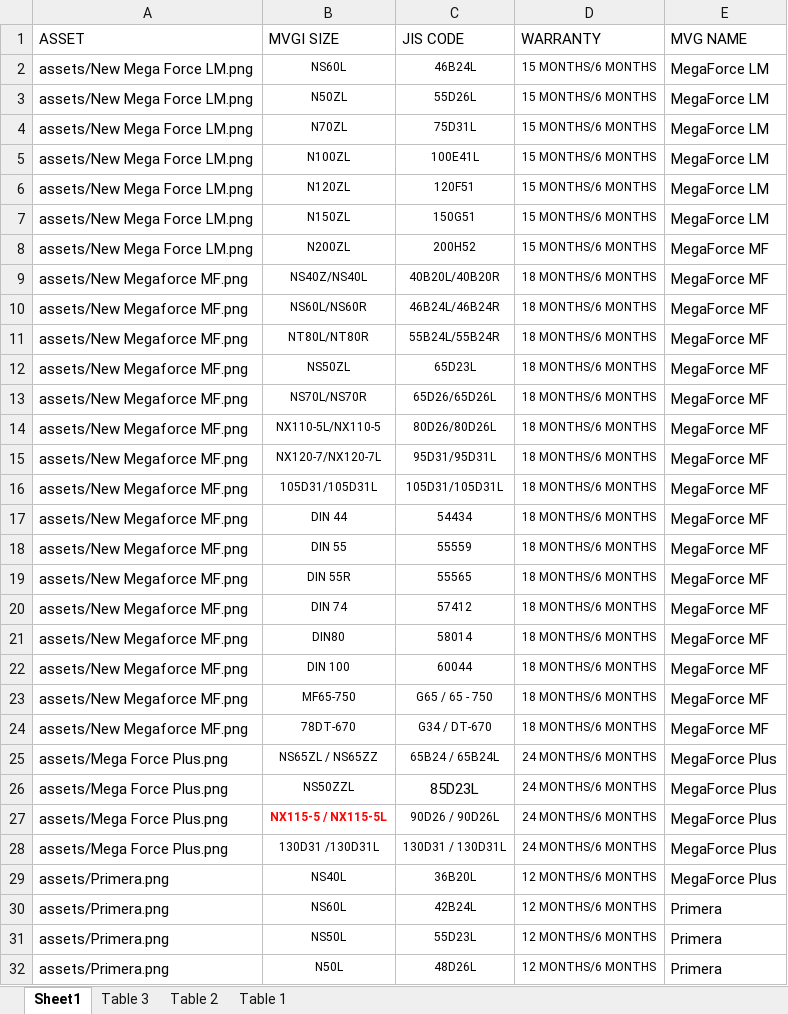
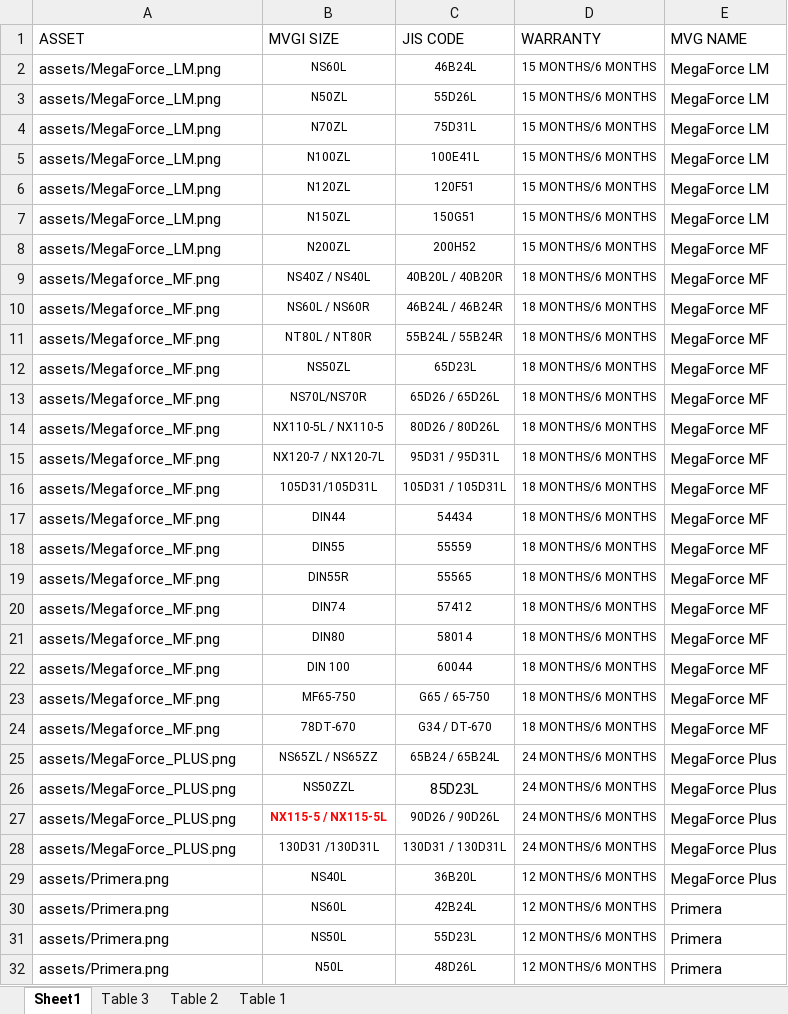
Before and after one commit to JeremiahVelasco/Mass-V-Group-Inc., an Excel workbook: avg_dump/BatteryProduct.xlsx, sheet Sheet1, drawn as a sheet; only a part is shown; values as stored, in another font and other column widths than the file's, no borders; the diff names each change by its address in the sheet, - before the commit and + after, or states it on an @@ line.

```diff
--- a/avg_dump/BatteryProduct.xlsx (sheet Sheet1)
+++ b/avg_dump/BatteryProduct.xlsx (sheet Sheet1)
-A2:A8 (ASSET): assets/New Mega Force LM.png
+A2:A8 (ASSET): assets/MegaForce_LM.png
-A9:A24 (ASSET): assets/New Megaforce MF.png
+A9:A24 (ASSET): assets/Megaforce_MF.png
-B9 (MVGI SIZE): NS40Z/NS40L
+B9 (MVGI SIZE): NS40Z / NS40L
-C9 (JIS CODE): 40B20L/40B20R
+C9 (JIS CODE): 40B20L / 40B20R
-B10 (MVGI SIZE): NS60L/NS60R
+B10 (MVGI SIZE): NS60L / NS60R
-C10 (JIS CODE): 46B24L/46B24R
+C10 (JIS CODE): 46B24L / 46B24R
-B11 (MVGI SIZE): NT80L/NT80R
+B11 (MVGI SIZE): NT80L / NT80R
-C11 (JIS CODE): 55B24L/55B24R
+C11 (JIS CODE): 55B24L / 55B24R
-C13 (JIS CODE): 65D26/65D26L
+C13 (JIS CODE): 65D26 / 65D26L
-B14 (MVGI SIZE): NX110-5L/NX110-5
+B14 (MVGI SIZE): NX110-5L / NX110-5
-C14 (JIS CODE): 80D26/80D26L
+C14 (JIS CODE): 80D26 / 80D26L
-B15 (MVGI SIZE): NX120-7/NX120-7L
+B15 (MVGI SIZE): NX120-7 / NX120-7L
-C15 (JIS CODE): 95D31/95D31L
+C15 (JIS CODE): 95D31 / 95D31L
-C16 (JIS CODE): 105D31/105D31L
+C16 (JIS CODE): 105D31 / 105D31L
-B17 (MVGI SIZE): DIN 44
+B17 (MVGI SIZE): DIN44
-B18 (MVGI SIZE): DIN 55
+B18 (MVGI SIZE): DIN55
-B19 (MVGI SIZE): DIN 55R
+B19 (MVGI SIZE): DIN55R
-B20 (MVGI SIZE): DIN 74
+B20 (MVGI SIZE): DIN74
-C23 (JIS CODE): G65 / 65 - 750
+C23 (JIS CODE): G65 / 65-750
-A25:A28 (ASSET): assets/Mega Force Plus.png
+A25:A28 (ASSET): assets/MegaForce_PLUS.png
```
Also changed, not shown: avg_dump/BatterySuggestions.xlsx, 5 other files.
